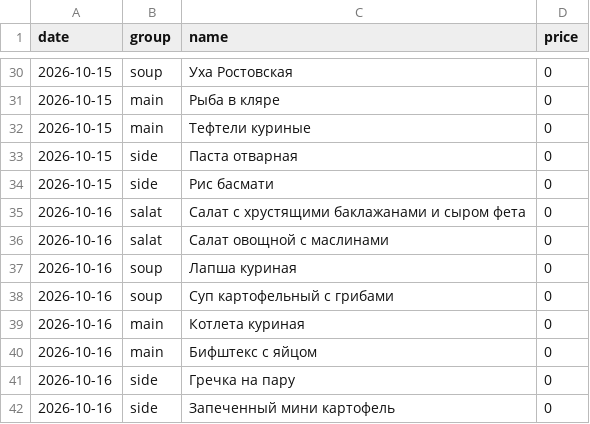
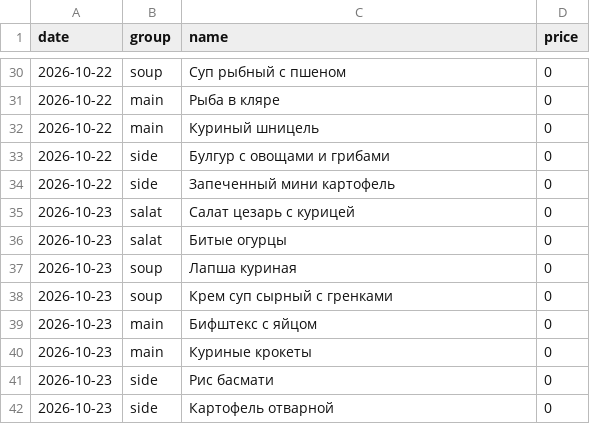
Before and after one commit to Top4Rest/Menu, a CSV file: data/kompleks.csv, drawn as a sheet; only a part is shown, gaps mark what is left out; the diff covers the shown part only.

```diff
--- a/data/kompleks.csv
+++ b/data/kompleks.csv
@@ -30,13 +30,13 @@ date,group,name,price
-2026-10-15,soup,Уха Ростовская,0
-2026-10-15,main,Рыба в кляре,0
-2026-10-15,main,Тефтели куриные,0
-2026-10-15,side,Паста отварная,0
-2026-10-15,side,Рис басмати,0
-2026-10-16,salat,Салат с хрустящими баклажанами и сыром фета,0
-2026-10-16,salat,Салат овощной с маслинами,0
-2026-10-16,soup,Лапша куриная,0
-2026-10-16,soup,Суп картофельный с грибами,0
-2026-10-16,main,Котлета куриная,0
-2026-10-16,main,Бифштекс с яйцом,0
-2026-10-16,side,Гречка на пару,0
-2026-10-16,side,Запеченный мини картофель,0
+2026-10-22,soup,Суп рыбный с пшеном,0
+2026-10-22,main,Рыба в кляре,0
+2026-10-22,main,Куриный шницель,0
+2026-10-22,side,Булгур с овощами и грибами,0
+2026-10-22,side,Запеченный мини картофель,0
+2026-10-23,salat,Салат цезарь с курицей,0
+2026-10-23,salat,Битые огурцы,0
+2026-10-23,soup,Лапша куриная,0
+2026-10-23,soup,Крем суп сырный с гренками,0
+2026-10-23,main,Бифштекс с яйцом,0
+2026-10-23,main,Куриные крокеты,0
+2026-10-23,side,Рис басмати,0
+2026-10-23,side,Картофель отварной,0
```
Also changed, not shown: 47 edited cells elsewhere in this file, data/sostav.csv.
